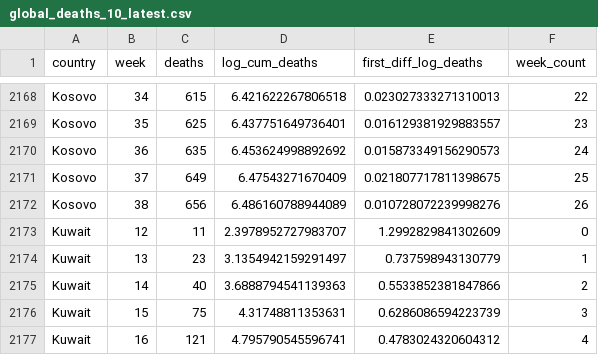
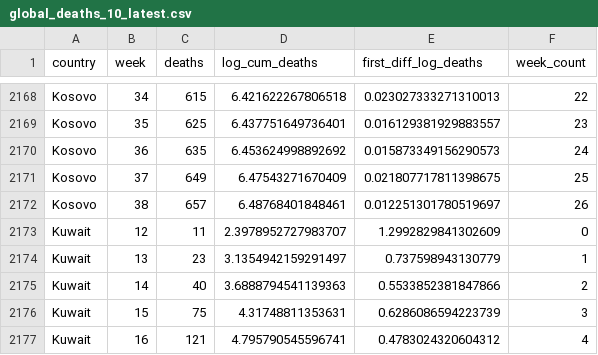
Before and after one commit to joelhay/joelhay.github.io, a CSV file: global_deaths_10_latest.csv, drawn as a sheet; only a part is shown, gaps mark what is left out.

```diff
--- a/global_deaths_10_latest.csv
+++ b/global_deaths_10_latest.csv
@@ -2171,3 +2171,3 @@ Kosovo,36,635,6.453624998892692,0.015873349156290573,24
 Kosovo,37,649,6.47543271670409,0.021807717811398675,25
-Kosovo,38,656,6.486160788944089,0.010728072239998276,26
+Kosovo,38,657,6.48768401848461,0.012251301780519697,26
 Kuwait,12,11,2.3978952727983707,1.2992829841302609,0
```
Also changed, not shown: global_cases_100_latest.csv, 6 other files.
